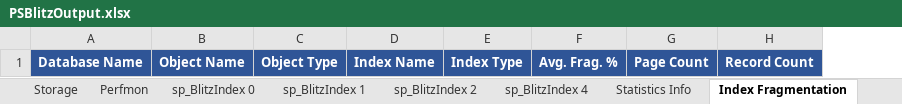
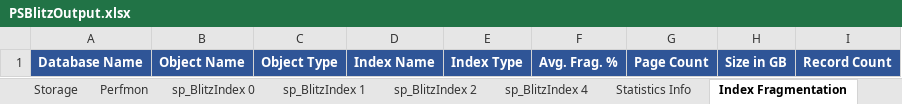
Before and after one commit to VladDBA/PSBlitz, an Excel workbook: Resources/PSBlitzOutput.xlsx, sheet Index Fragmentation, drawn as a sheet; values as stored, in another font and other column widths than the file's, no borders; the diff names each change by its address in the sheet, - before the commit and + after, or states it on an @@ line.

```diff
--- a/Resources/PSBlitzOutput.xlsx (sheet Index Fragmentation)
+++ b/Resources/PSBlitzOutput.xlsx (sheet Index Fragmentation)
+column H, row 1: Size in GB
```
Also changed, not shown: sheet Intro, other sheet tabs, 10 other files.
